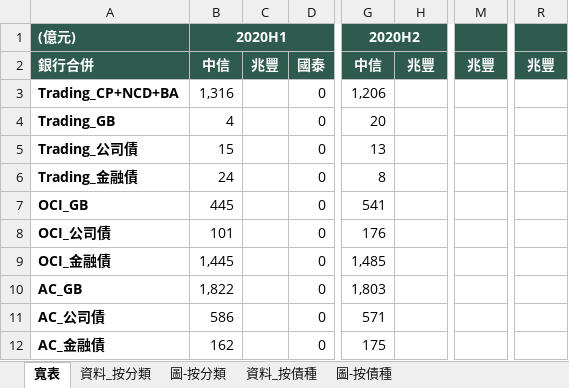
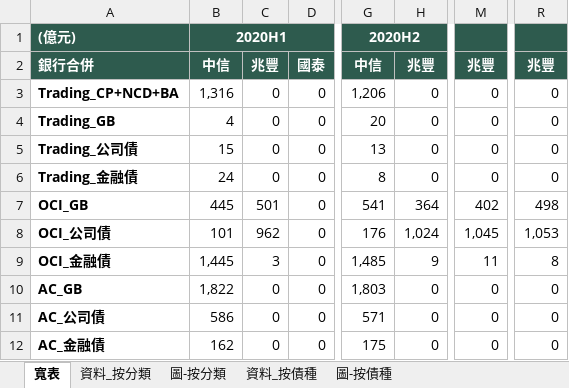
Before and after one commit to henrylin1009/auto-reports, an Excel workbook: 銀行債券_完整報表.xlsx, sheet 寬表, drawn as a sheet; only a part is shown, gaps mark what is left out; values as stored, in another font and other column widths than the file's, no borders; the diff names each change by its address in the sheet, - before the commit and + after, or states it on an @@ line.

```diff
--- a/銀行債券_完整報表.xlsx (sheet 寬表)
+++ b/銀行債券_完整報表.xlsx (sheet 寬表)
-C3:C6: (empty)
+C3:C6: 0
-H3:H6: (empty)
+H3:H6: 0
-M3:M6: (empty)
+M3:M6: 0
-R3:R6: (empty)
+R3:R6: 0
-C7: (empty)
+C7: 501
-H7: (empty)
+H7: 364
-M7: (empty)
+M7: 402
-R7: (empty)
+R7: 498
-C8: (empty)
+C8: 962
-H8: (empty)
+H8: 1,024
-M8: (empty)
+M8: 1,045
-R8: (empty)
+R8: 1,053
-C9: (empty)
+C9: 3
-H9: (empty)
+H9: 9
-M9: (empty)
+M9: 11
-R9: (empty)
+R9: 8
-C10:C12: (empty)
+C10:C12: 0
-H10:H12: (empty)
+H10:H12: 0
-M10:M12: (empty)
+M10:M12: 0
-R10:R12: (empty)
+R10:R12: 0
```
Also changed, not shown: 1 other file.
